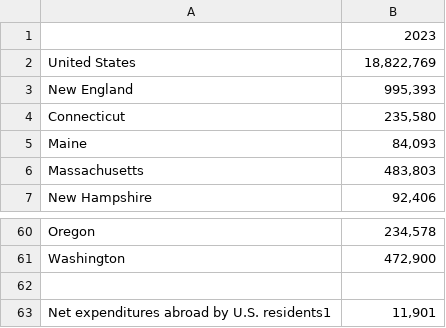
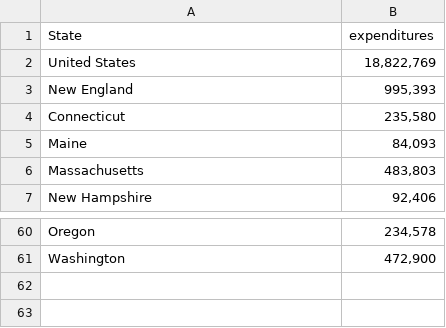
Before and after one commit to agneshua/STAT, a CSV file: expenditures.csv, drawn as a sheet; only a part is shown, gaps mark what is left out; removed rows and columns are numbered as before the commit, all else as after; the diff names each change by its address in the sheet, - before the commit and + after, or states it on an @@ line.

Commit message:
Update expenditures.csv

```diff
--- a/expenditures.csv
+++ b/expenditures.csv
-row 1:  | 2023
+row 1: State | expenditures
-row 62: (empty)
-row 63: Net expenditures abroad by U.S. residents1 | 11,901
```
